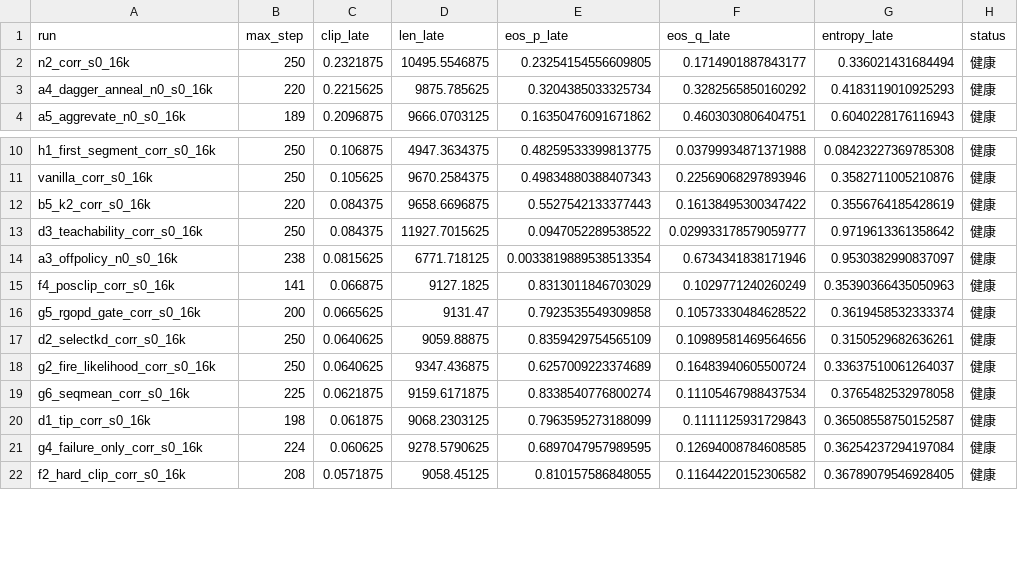
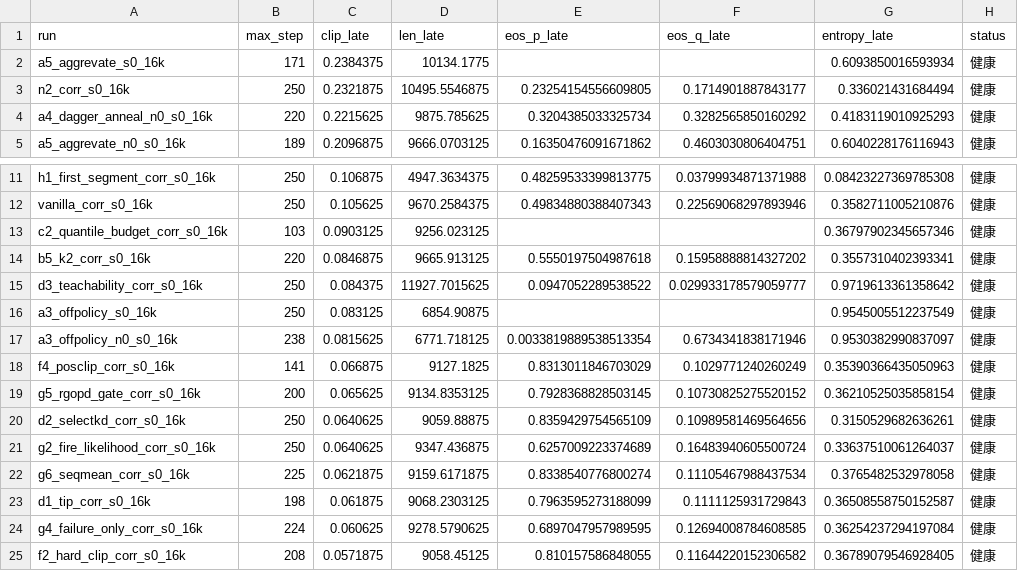
Before and after one commit to YouAreSpecialToMe/SimOPD, a CSV file: docs/data/collapse_status.csv, drawn as a sheet; only a part is shown, gaps mark what is left out; the diff covers the shown part only.

Commit message:
补齐三处漏掉的结果:报告表过滤器、动态表臂名正则、状态表口径
同一类病:用命名习惯当过滤器,数据没错、脚本不报错,只是安静地少算。
1) scripts/make_campaign_tables.py:与动态页同样的 run 名含 16k 判据,把 c4_carrier /
   c4_rep / c4_hq / c4_state / c4_pi_tail_budget_corr / c2_quantile_budget_corr 挡在
   §3 表外。改成显式排除 *_w 与 diag_*;报告从 547 个完整格重算到 894 格、56 臂,
   c4_carrier / c4_rep 以 0.353@250(GRR 41.3%)进榜。
2) scripts/analysis/export_wave_dynamics.py:臂名正则要求 _corr_s0_16k$,漏掉
   c2_quantile_budget_corr(没有 _16k)与 9 条同窗口 A/H 轴老臂。改成默认全收、靠
   --since 圈波次(与 export_wave_metrics.py 同规则)。
3) docs/data/inloop_wave_dynamics.csv 就地用本地 dump+尾巴重建:41 -> 51 个 run;
   collapse_status.csv 同步重算(34 健康 / 6 危险 / 6 塌缩 / 5 预算封顶)。

顺带得到 4 组新的同臂配对证据(MECHANISMS.md「M-I cure」已补表):a4_dagger_anneal、
h6_gen_sched、h10_task_subset 老载体塌缩、_n0 版健康;a1_gkd_mix0.5 危险->健康;
而本就没塌的 a3_offpolicy / a5_aggrevate 两条前后不变 —— 载体只动有病的臂。
判读台页同步重生成(51 条)。

```diff
--- a/docs/data/collapse_status.csv
+++ b/docs/data/collapse_status.csv
@@ -1,2 +1,3 @@
 run,max_step,clip_late,len_late,eos_p_late,eos_q_late,entropy_late,status
+a5_aggrevate_s0_16k,171,0.2384375,10134.1775,,,0.6093850016593934,健康
 n2_corr_s0_16k,250,0.2321875,10495.5546875,0.23254154556609805,0.1714901887843177,0.336021431684494,健康
@@ -11,7 +12,9 @@ h1_first_segment_corr_s0_16k,250,0.106875,4947.3634375,0.48259533399813775,0.037
 vanilla_corr_s0_16k,250,0.105625,9670.2584375,0.49834880388407343,0.22569068297893946,0.3582711005210876,健康
-b5_k2_corr_s0_16k,220,0.084375,9658.6696875,0.5527542133377443,0.16138495300347422,0.3556764185428619,健康
+c2_quantile_budget_corr_s0_16k,103,0.0903125,9256.023125,,,0.36797902345657346,健康
+b5_k2_corr_s0_16k,220,0.0846875,9665.913125,0.5550197504987618,0.15958888814327202,0.3557310402393341,健康
 d3_teachability_corr_s0_16k,250,0.084375,11927.7015625,0.0947052289538522,0.029933178579059777,0.9719613361358642,健康
+a3_offpolicy_s0_16k,250,0.083125,6854.90875,,,0.9545005512237549,健康
 a3_offpolicy_n0_s0_16k,238,0.0815625,6771.718125,0.0033819889538513354,0.6734341838171946,0.9530382990837097,健康
 f4_posclip_corr_s0_16k,141,0.066875,9127.1825,0.8313011846703029,0.1029771240260249,0.35390366435050963,健康
-g5_rgopd_gate_corr_s0_16k,200,0.0665625,9131.47,0.7923535549309858,0.10573330484628522,0.3619458532333374,健康
+g5_rgopd_gate_corr_s0_16k,200,0.065625,9134.8353125,0.7928368828503145,0.10730825275520152,0.36210525035858154,健康
 d2_selectkd_corr_s0_16k,250,0.0640625,9059.88875,0.8359429754565109,0.10989581469564656,0.3150529682636261,健康
```
Also changed, not shown: 7 added rows and 18 edited cells elsewhere in this file, 6 other files.
